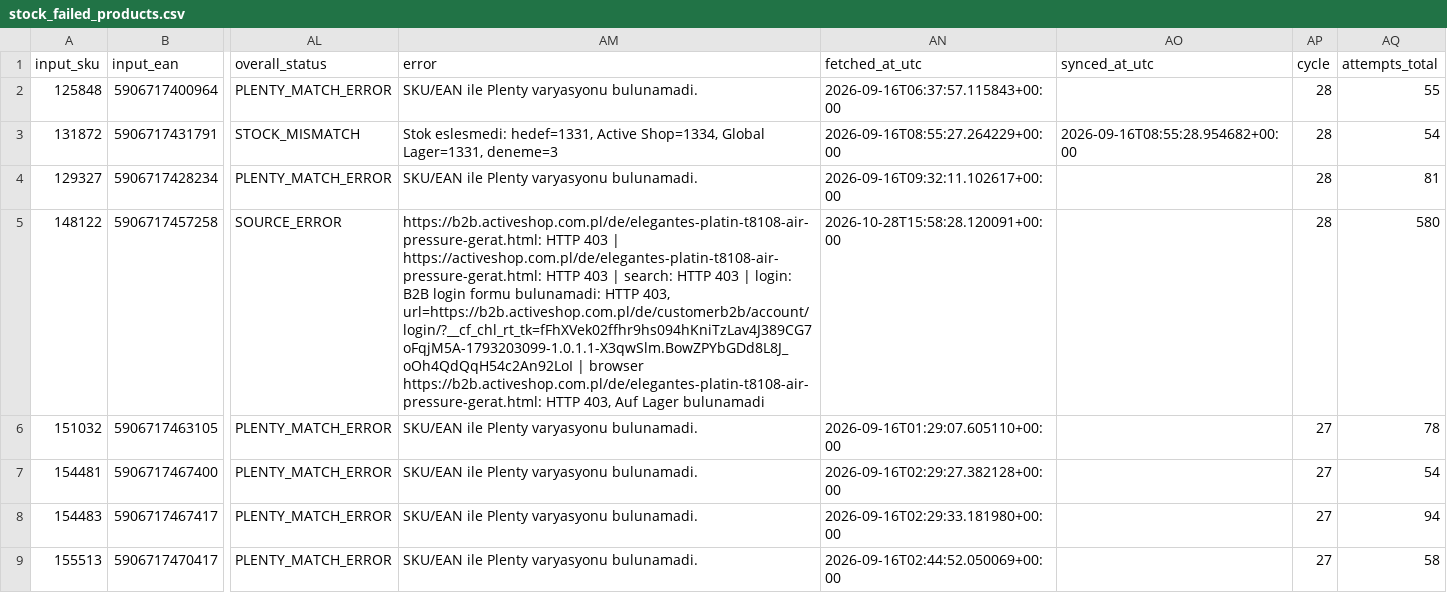
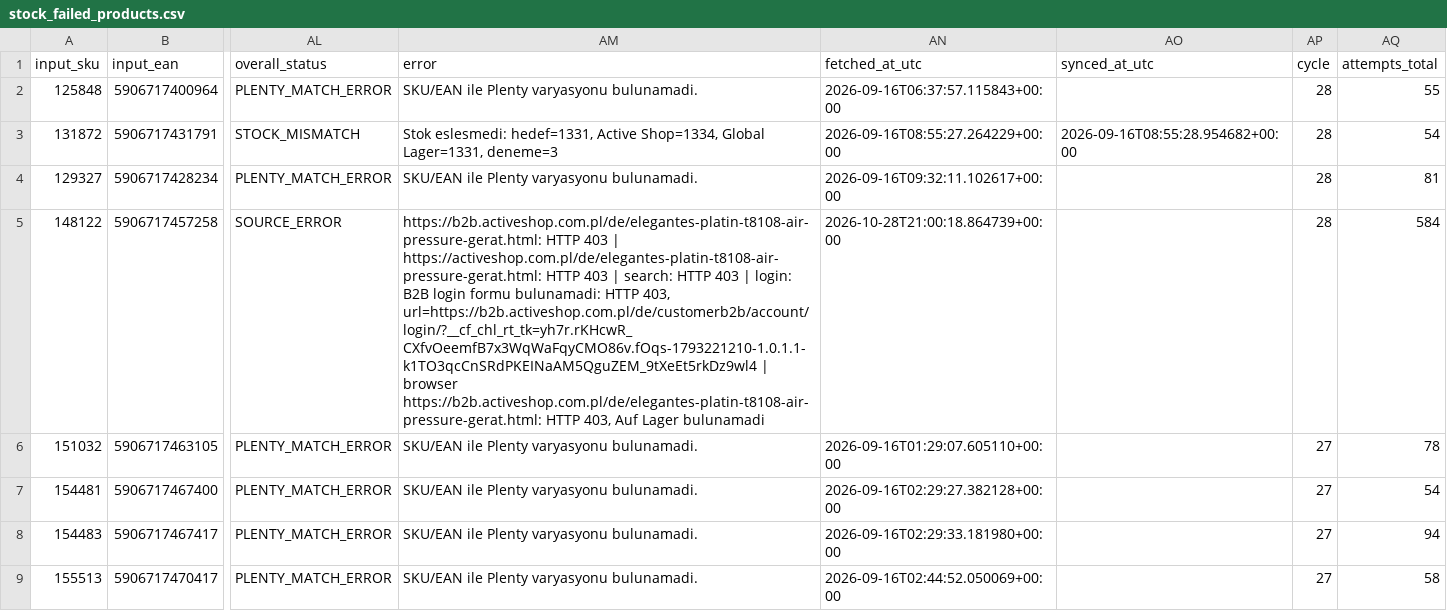
Before and after one commit to globalfriseur/GlobalStokFiyat, a CSV file: output/stock_failed_products.csv, drawn as a sheet; only a part is shown, gaps mark what is left out; the diff names each change by its address in the sheet, - before the commit and + after, or states it on an @@ line.

```diff
--- a/output/stock_failed_products.csv
+++ b/output/stock_failed_products.csv
-AM5 (error): …HTTP 403, url=https://b2b.activeshop.com.pl/de/customerb2b/account/login/?__cf_chl_rt_tk=fFhXVek02ffhr9hs094hKniTzLav4J389CG7oFqjM5A-1793203099-1.0.1.1-X3qwSlm.BowZPYbGDd8L8J_oOh4QdQqH54c2An92LoI | browser…
+AM5 (error): …HTTP 403, url=https://b2b.activeshop.com.pl/de/customerb2b/account/login/?__cf_chl_rt_tk=yh7r.rKHcwR_CXfvOeemfB7x3WqWaFqyCMO86v.fOqs-1793221210-1.0.1.1-k1TO3qcCnSRdPKEINaAM5QguZEM_9tXeEt5rkDz9wl4 | browser…
-AN5 (fetched_at_utc): 2026-10-28T15:58:28.120091+00:00
+AN5 (fetched_at_utc): 2026-10-28T21:00:18.864739+00:00
-AQ5 (attempts_total): 580
+AQ5 (attempts_total): 584
```
Also changed, not shown: 3 other files.
